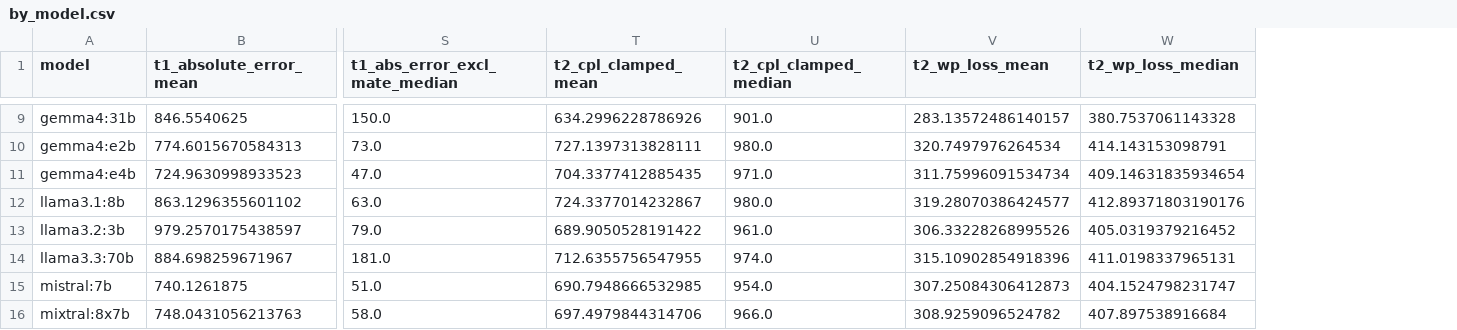
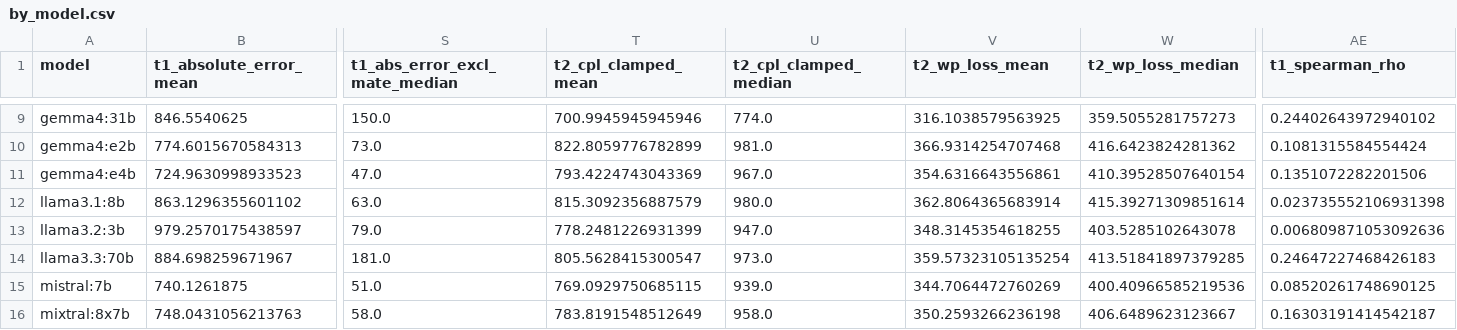
Before and after one commit to rabrew/chess-llm-bench, a CSV file: results/metrics/by_model.csv, drawn as a sheet; only a part is shown, gaps mark what is left out; the diff covers the shown part only; the diff names each change by its address in the sheet, - before the commit and + after, or states it on an @@ line.

```diff
--- a/results/metrics/by_model.csv
+++ b/results/metrics/by_model.csv
+column AE (t1_spearman_rho), rows 9-16: 0.24402643972940102 | 0.1081315584554424 | 0.1351072282201506 | 0.023735552106931398 | 0.006809871053092636 | 0.24647227468426183 | 0.08520261748690125 | 0.16303191414542187
-T9 (t2_cpl_clamped_mean): 634.2996228786926
+T9 (t2_cpl_clamped_mean): 700.9945945945946
-U9 (t2_cpl_clamped_median): 901.0
+U9 (t2_cpl_clamped_median): 774.0
-V9 (t2_wp_loss_mean): 283.13572486140157
+V9 (t2_wp_loss_mean): 316.1038579563925
-W9 (t2_wp_loss_median): 380.7537061143328
+W9 (t2_wp_loss_median): 359.5055281757273
-T10 (t2_cpl_clamped_mean): 727.1397313828111
+T10 (t2_cpl_clamped_mean): 822.8059776782899
-U10 (t2_cpl_clamped_median): 980.0
+U10 (t2_cpl_clamped_median): 981.0
-V10 (t2_wp_loss_mean): 320.7497976264534
+V10 (t2_wp_loss_mean): 366.9314254707468
-W10 (t2_wp_loss_median): 414.143153098791
+W10 (t2_wp_loss_median): 416.6423824281362
-T11 (t2_cpl_clamped_mean): 704.3377412885435
+T11 (t2_cpl_clamped_mean): 793.4224743043369
-U11 (t2_cpl_clamped_median): 971.0
+U11 (t2_cpl_clamped_median): 967.0
-V11 (t2_wp_loss_mean): 311.75996091534734
+V11 (t2_wp_loss_mean): 354.6316643556861
-W11 (t2_wp_loss_median): 409.14631835934654
+W11 (t2_wp_loss_median): 410.39528507640154
-T12 (t2_cpl_clamped_mean): 724.3377014232867
+T12 (t2_cpl_clamped_mean): 815.3092356887579
-V12 (t2_wp_loss_mean): 319.28070386424577
+V12 (t2_wp_loss_mean): 362.8064365683914
-W12 (t2_wp_loss_median): 412.89371803190176
+W12 (t2_wp_loss_median): 415.39271309851614
-T13 (t2_cpl_clamped_mean): 689.9050528191422
+T13 (t2_cpl_clamped_mean): 778.2481226931399
-U13 (t2_cpl_clamped_median): 961.0
+U13 (t2_cpl_clamped_median): 947.0
-V13 (t2_wp_loss_mean): 306.33228268995526
+V13 (t2_wp_loss_mean): 348.3145354618255
-W13 (t2_wp_loss_median): 405.0319379216452
+W13 (t2_wp_loss_median): 403.5285102643078
-T14 (t2_cpl_clamped_mean): 712.6355756547955
+T14 (t2_cpl_clamped_mean): 805.5628415300547
-U14 (t2_cpl_clamped_median): 974.0
+U14 (t2_cpl_clamped_median): 973.0
-V14 (t2_wp_loss_mean): 315.10902854918396
+V14 (t2_wp_loss_mean): 359.57323105135254
-W14 (t2_wp_loss_median): 411.0198337965131
+W14 (t2_wp_loss_median): 413.51841897379285
-T15 (t2_cpl_clamped_mean): 690.7948666532985
+T15 (t2_cpl_clamped_mean): 769.0929750685115
-U15 (t2_cpl_clamped_median): 954.0
+U15 (t2_cpl_clamped_median): 939.0
-V15 (t2_wp_loss_mean): 307.25084306412873
+V15 (t2_wp_loss_mean): 344.7064472760269
-W15 (t2_wp_loss_median): 404.1524798231747
+W15 (t2_wp_loss_median): 400.40966585219536
-T16 (t2_cpl_clamped_mean): 697.4979844314706
+T16 (t2_cpl_clamped_mean): 783.8191548512649
-U16 (t2_cpl_clamped_median): 966.0
+U16 (t2_cpl_clamped_median): 958.0
-V16 (t2_wp_loss_mean): 308.9259096524782
+V16 (t2_wp_loss_mean): 350.2593266236198
-W16 (t2_wp_loss_median): 407.897538916684
+W16 (t2_wp_loss_median): 406.6489623123667
```
Also changed, not shown: 56 edited cells elsewhere in this file, results/metrics/by_difficulty.csv, results/metrics/by_model_family.csv, 8 other files.
